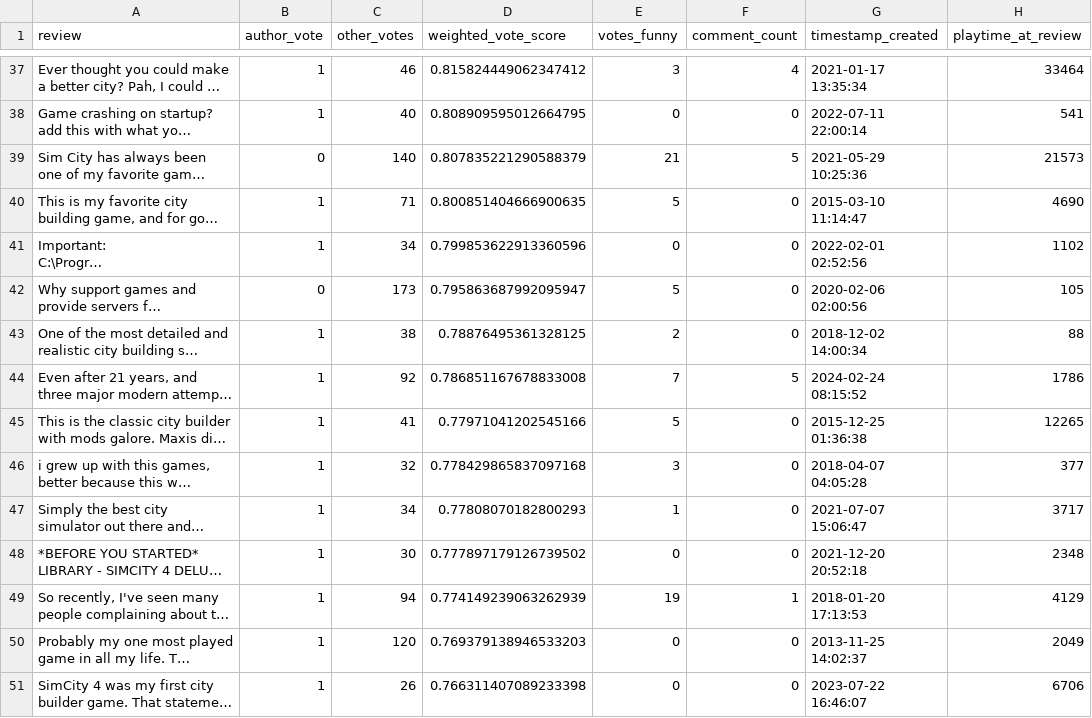
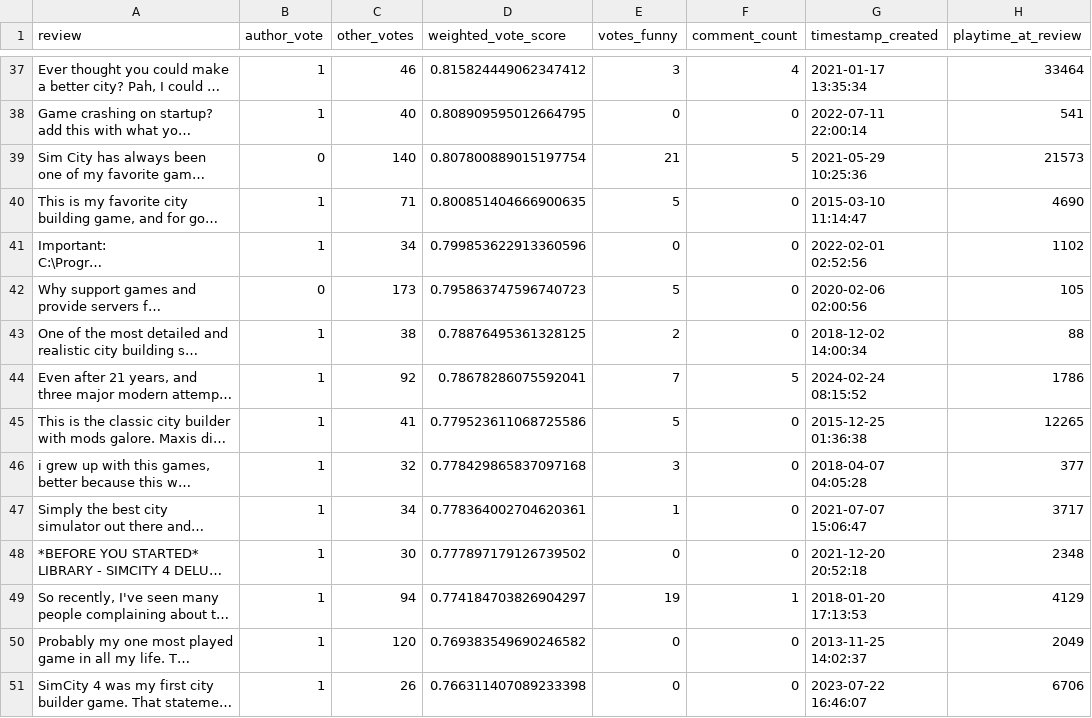
Before and after one commit to kdirkarakaya/steam_reviews_sentiment_analysis, a CSV file: reviews_simcity4_extended.csv, drawn as a sheet; only a part is shown, gaps mark what is left out; long unchanged cells end in …; the diff covers the shown part only; the diff names each change by its address in the sheet, - before the commit and + after, or states it on an @@ line.

```diff
--- a/reviews_simcity4_extended.csv
+++ b/reviews_simcity4_extended.csv
-D39 (weighted_vote_score): 0.807835221290588379
+D39 (weighted_vote_score): 0.807800889015197754
-D42 (weighted_vote_score): 0.795863687992095947
+D42 (weighted_vote_score): 0.795863747596740723
-D44 (weighted_vote_score): 0.786851167678833008
+D44 (weighted_vote_score): 0.78678286075592041
-D45 (weighted_vote_score): 0.77971041202545166
+D45 (weighted_vote_score): 0.779523611068725586
-D47 (weighted_vote_score): 0.77808070182800293
+D47 (weighted_vote_score): 0.778364002704620361
-D49 (weighted_vote_score): 0.774149239063262939
+D49 (weighted_vote_score): 0.774184703826904297
-D50 (weighted_vote_score): 0.769379138946533203
+D50 (weighted_vote_score): 0.769383549690246582
```
Also changed, not shown: 49 edited cells elsewhere in this file, 1 other file.
